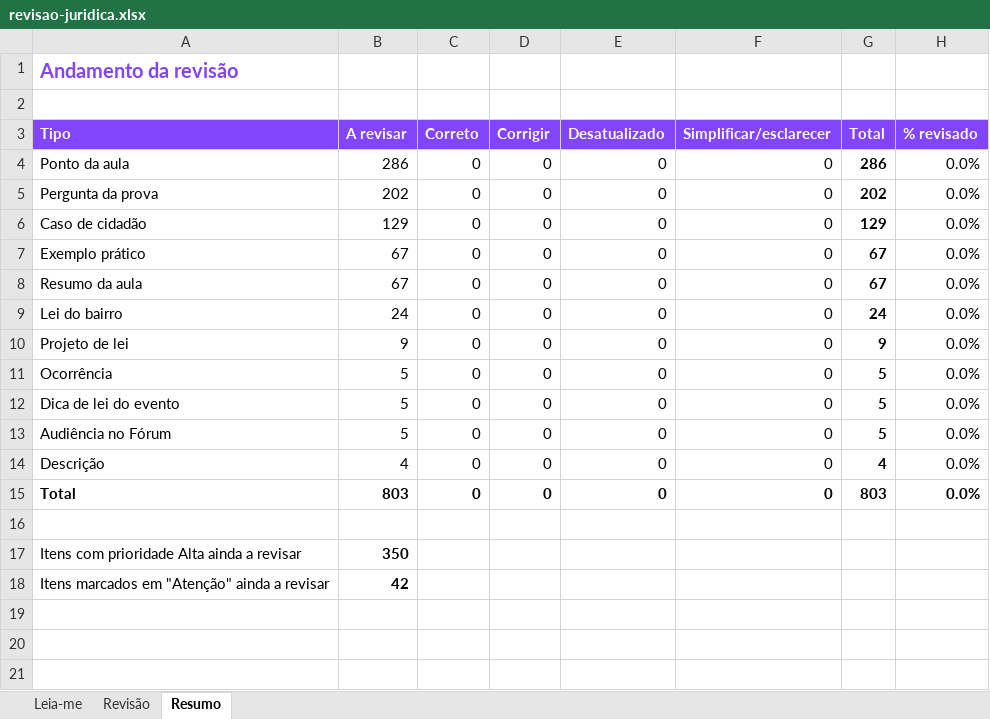
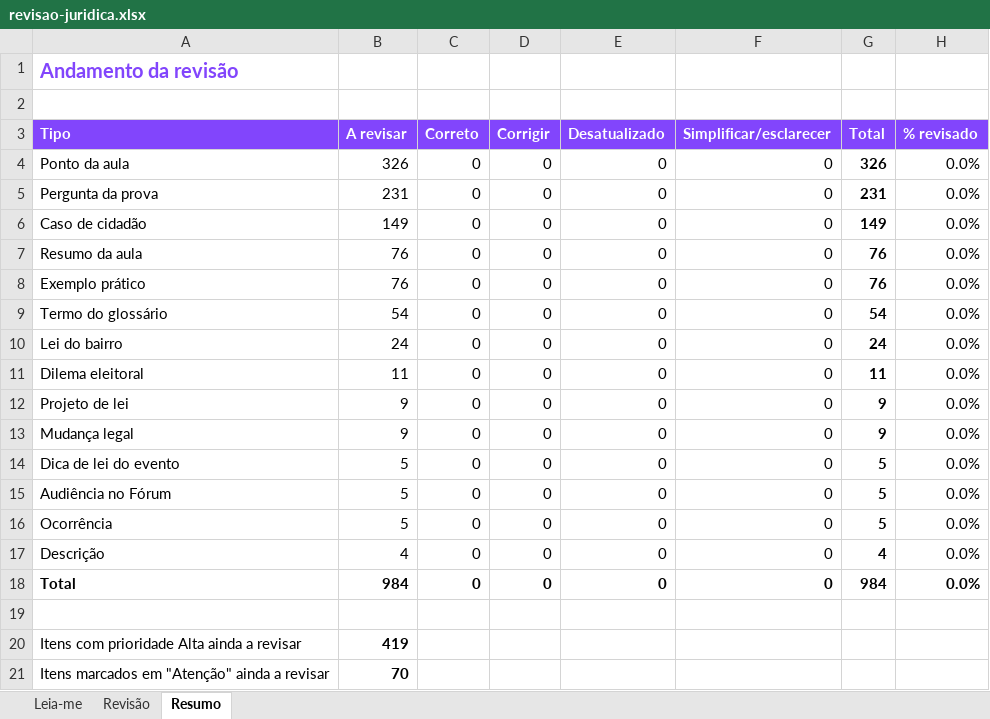
Before and after one commit to lfmaciel11-dot/Busca-Semanal, an Excel workbook: cidade-legal/revisao/revisao-juridica.xlsx, sheet Resumo, drawn as a sheet; values as stored, in another font and other column widths than the file's, no borders; addresses are those after the commit; the diff names each change by its address in the sheet, - before the commit and + after, or states it on an @@ line.

```diff
--- a/cidade-legal/revisao/revisao-juridica.xlsx (sheet Resumo)
+++ b/cidade-legal/revisao/revisao-juridica.xlsx (sheet Resumo)
-B4 (A revisar): 286
+B4 (A revisar): 326
-G4 (Total): 286
+G4 (Total): 326
-B5 (A revisar): 202
+B5 (A revisar): 231
-G5 (Total): 202
+G5 (Total): 231
-B6 (A revisar): 129
+B6 (A revisar): 149
-G6 (Total): 129
+G6 (Total): 149
+row 7: Resumo da aula | 76 | 0 | 0 | 0 | 0 | 76 | 0.0%
-B8 (A revisar): 67
+B8 (A revisar): 76
-G8 (Total): 67
+G8 (Total): 76
-A9 (Tipo): Resumo da aula
+A9 (Tipo): Termo do glossário
-B9 (A revisar): 67
+B9 (A revisar): 54
-G9 (Total): 67
+G9 (Total): 54
+row 11: Dilema eleitoral | 11 | 0 | 0 | 0 | 0 | 11 | 0.0%
-A13 (Tipo): Ocorrência
+A13 (Tipo): Mudança legal
-B13 (A revisar): 5
+B13 (A revisar): 9
-G13 (Total): 5
+G13 (Total): 9
+row 16: Ocorrência | 5 | 0 | 0 | 0 | 0 | 5 | 0.0%
-B18 (A revisar): 803
+B18 (A revisar): 984
-G18 (Total): 803
+G18 (Total): 984
-B20 (A revisar): 350
+B20 (A revisar): 419
-B21 (A revisar): 42
+B21 (A revisar): 70
```
Also changed, not shown: sheet Revisão, sheet Leia-me, formulas that keep their value, 6 other files.
